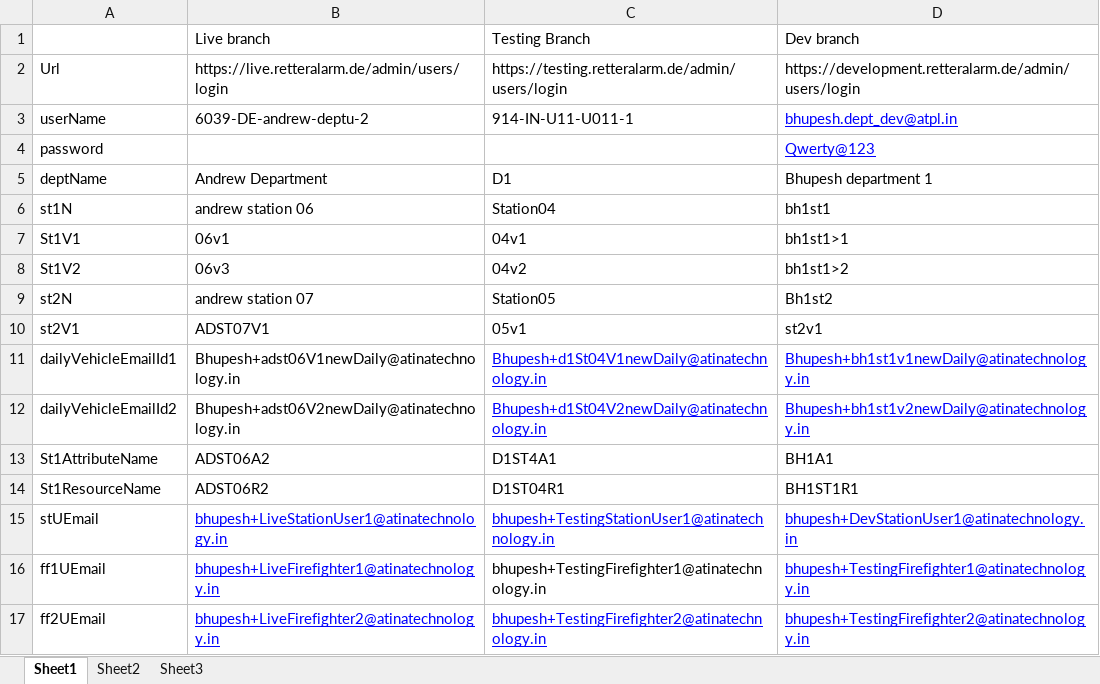
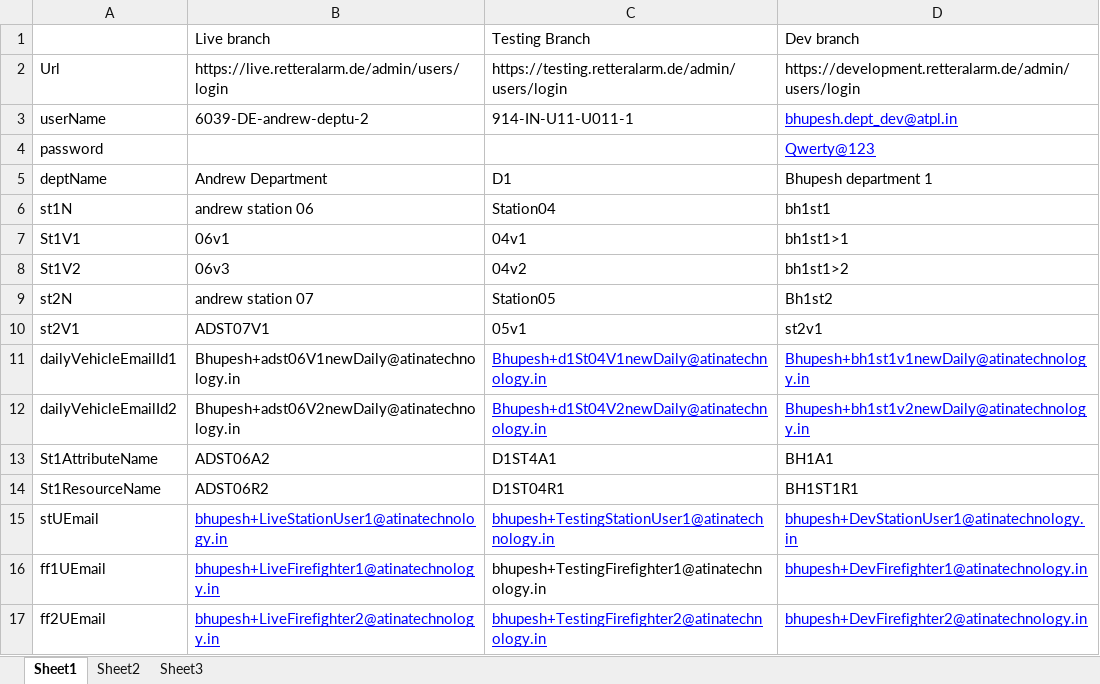
Before and after one commit to atinaBhupesh/RETTERAlarmLiveBranch, an Excel workbook: DetailsFile/DetailsFile.xlsx, sheet Sheet1, drawn as a sheet; values as stored, in another font and other column widths than the file's, no borders; the diff names each change by its address in the sheet, - before the commit and + after, or states it on an @@ line.

```diff
--- a/DetailsFile/DetailsFile.xlsx (sheet Sheet1)
+++ b/DetailsFile/DetailsFile.xlsx (sheet Sheet1)
-D16: bhupesh+TestingFirefighter1@atinatechnology.in
+D16: bhupesh+DevFirefighter1@atinatechnology.in
-D17: bhupesh+TestingFirefighter2@atinatechnology.in
+D17: bhupesh+DevFirefighter2@atinatechnology.in
```
Also changed, not shown: 37 other files.
